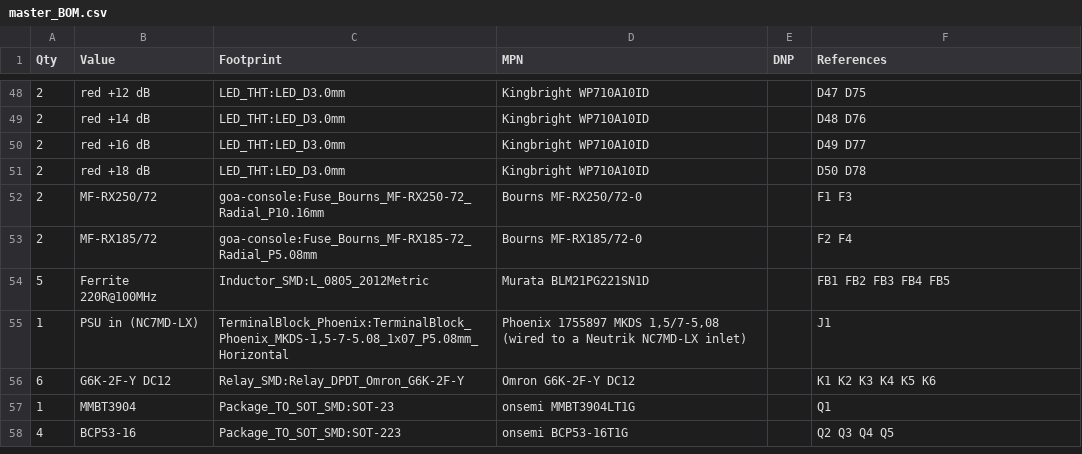
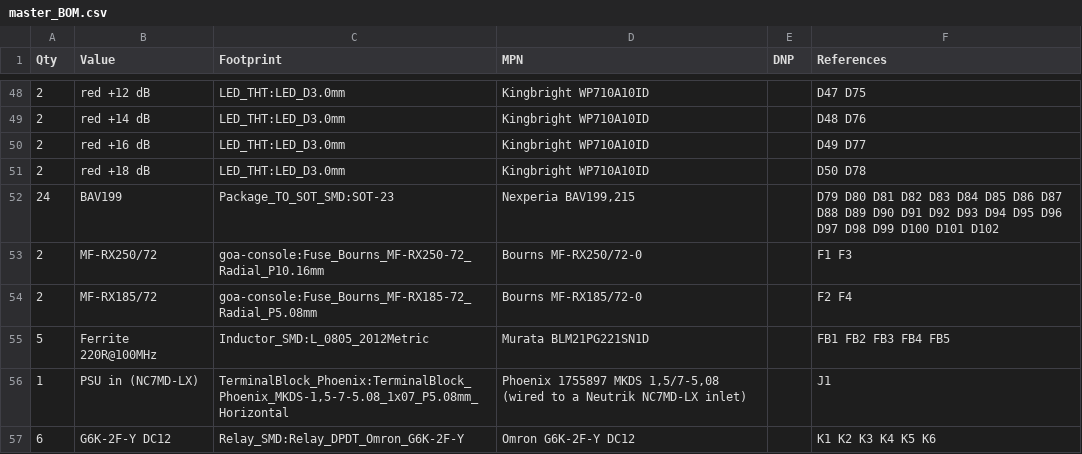
Before and after one commit to cozycactus/goa-console, a CSV file: master_BOM.csv, drawn as a sheet; only a part is shown, gaps mark what is left out; the shorter side is filled out with more unchanged rows.

```diff
--- a/master_BOM.csv
+++ b/master_BOM.csv
@@ -51,2 +51,3 @@
 "2","red +18 dB","LED_THT:LED_D3.0mm","Kingbright WP710A10ID","","D50 D78"
+"24","BAV199","Package_TO_SOT_SMD:SOT-23","Nexperia BAV199,215","","D79 D80 D81 D82 D83 D84 D85 D86 D87 D88 D89 D90 D91 D92 D93 D94 D95 D96 D97 D98 D99 D100 D101 D102"
 "2","MF-RX250/72","goa-console:Fuse_Bourns_MF-RX250-72_Radial_P10.16mm","Bourns MF-RX250/72-0","","F1 F3"
```
Also changed, not shown: group_BOM.csv, order_bom.csv, 31 other files.
